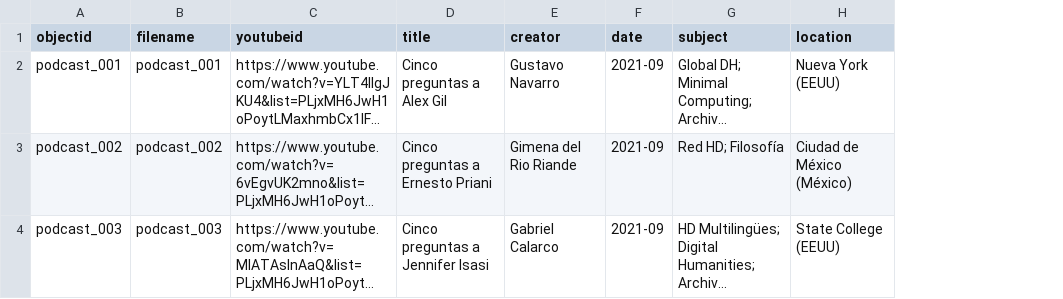
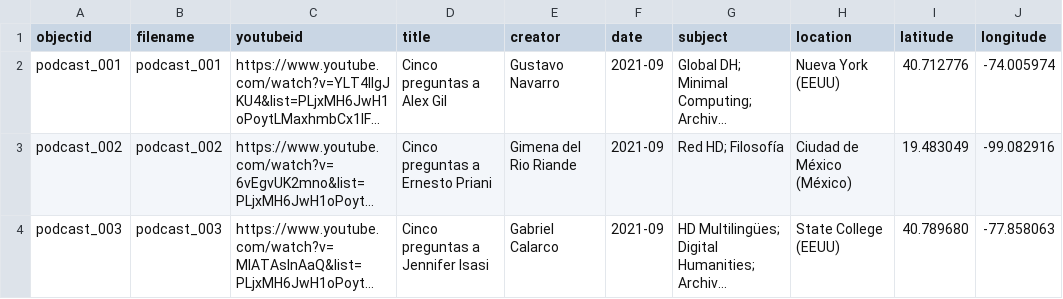
Before and after one commit to Isasi-DLA/Isasi-DLA.github.io, a CSV file: _data/podcast-metadata.csv, drawn as a sheet; long unchanged cells end in …; the diff names each change by its address in the sheet, - before the commit and + after, or states it on an @@ line.

Commit message:
añadir coordenadas

```diff
--- a/_data/podcast-metadata.csv
+++ b/_data/podcast-metadata.csv
+column I (latitude), rows 2-4: 40.712776 | 19.483049 | 40.789680
+column J (longitude), rows 2-4: -74.005974 | -99.082916 | -77.858063
```
